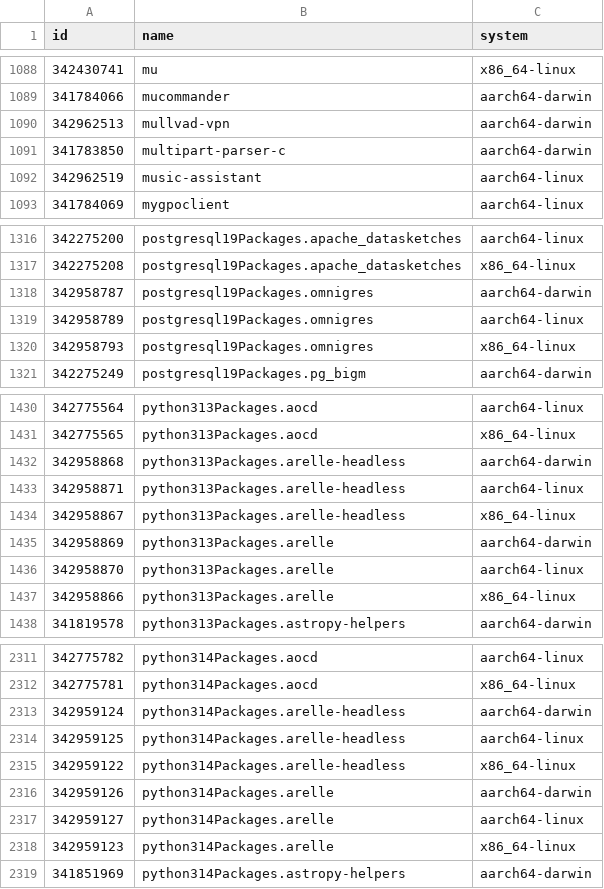
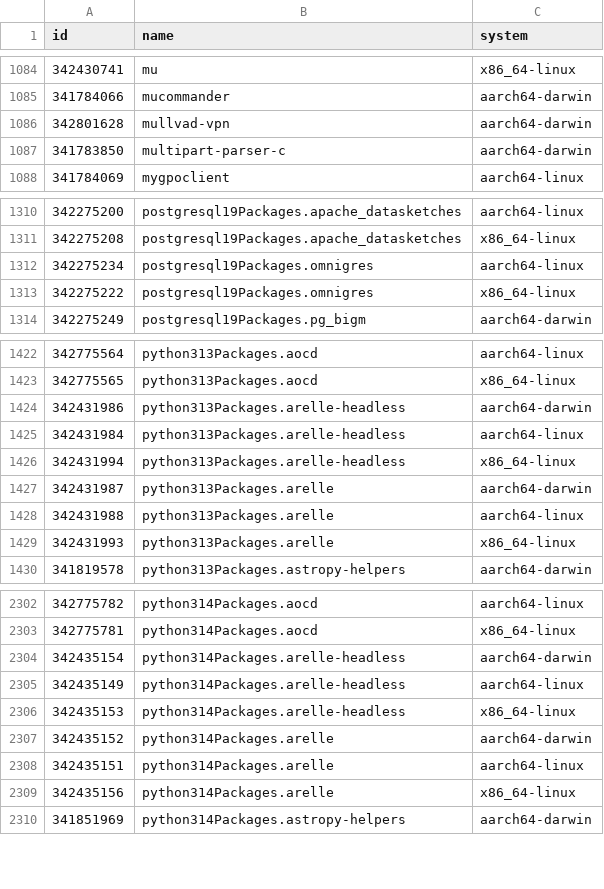
Before and after one commit to Sigmanificient/nixpkgs-failure-notify, a CSV file: results/trunk/2-failures.csv, drawn as a sheet; only a part is shown, gaps mark what is left out; the diff covers the shown part only.

```diff
--- a/results/trunk/2-failures.csv
+++ b/results/trunk/2-failures.csv
@@ -1089,5 +1085,4 @@ id,name,system
 341784066,mucommander,aarch64-darwin
-342962513,mullvad-vpn,aarch64-darwin
+342801628,mullvad-vpn,aarch64-darwin
 341783850,multipart-parser-c,aarch64-darwin
-342962519,music-assistant,aarch64-linux
 341784069,mygpoclient,aarch64-linux
@@ -1317,5 +1311,4 @@ id,name,system
 342275208,postgresql19Packages.apache_datasketches,x86_64-linux
-342958787,postgresql19Packages.omnigres,aarch64-darwin
-342958789,postgresql19Packages.omnigres,aarch64-linux
-342958793,postgresql19Packages.omnigres,x86_64-linux
+342275234,postgresql19Packages.omnigres,aarch64-linux
+342275222,postgresql19Packages.omnigres,x86_64-linux
 342275249,postgresql19Packages.pg_bigm,aarch64-darwin
@@ -1431,8 +1423,8 @@ id,name,system
 342775565,python313Packages.aocd,x86_64-linux
-342958868,python313Packages.arelle-headless,aarch64-darwin
-342958871,python313Packages.arelle-headless,aarch64-linux
-342958867,python313Packages.arelle-headless,x86_64-linux
-342958869,python313Packages.arelle,aarch64-darwin
-342958870,python313Packages.arelle,aarch64-linux
-342958866,python313Packages.arelle,x86_64-linux
+342431986,python313Packages.arelle-headless,aarch64-darwin
+342431984,python313Packages.arelle-headless,aarch64-linux
+342431994,python313Packages.arelle-headless,x86_64-linux
+342431987,python313Packages.arelle,aarch64-darwin
+342431988,python313Packages.arelle,aarch64-linux
+342431993,python313Packages.arelle,x86_64-linux
 341819578,python313Packages.astropy-helpers,aarch64-darwin
@@ -2312,8 +2303,8 @@ id,name,system
 342775781,python314Packages.aocd,x86_64-linux
-342959124,python314Packages.arelle-headless,aarch64-darwin
-342959125,python314Packages.arelle-headless,aarch64-linux
-342959122,python314Packages.arelle-headless,x86_64-linux
-342959126,python314Packages.arelle,aarch64-darwin
-342959127,python314Packages.arelle,aarch64-linux
-342959123,python314Packages.arelle,x86_64-linux
+342435154,python314Packages.arelle-headless,aarch64-darwin
+342435149,python314Packages.arelle-headless,aarch64-linux
+342435153,python314Packages.arelle-headless,x86_64-linux
+342435152,python314Packages.arelle,aarch64-darwin
+342435151,python314Packages.arelle,aarch64-linux
+342435156,python314Packages.arelle,x86_64-linux
 341851969,python314Packages.astropy-helpers,aarch64-darwin
```
Also changed, not shown: 7 added rows, 19 removed rows and 20 edited cells elsewhere in this file, results/trunk/3-failures-aarch64-darwin.csv, results/trunk/3-failures-aarch64-linux.csv, 5 other files.
